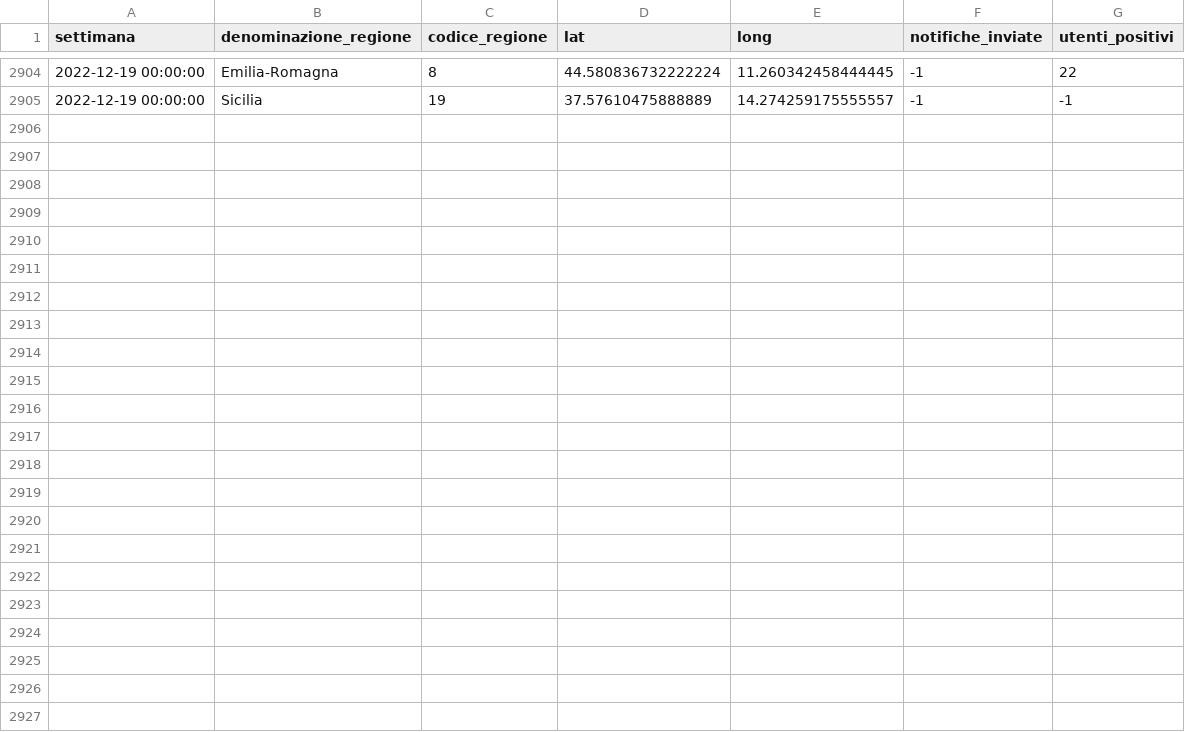
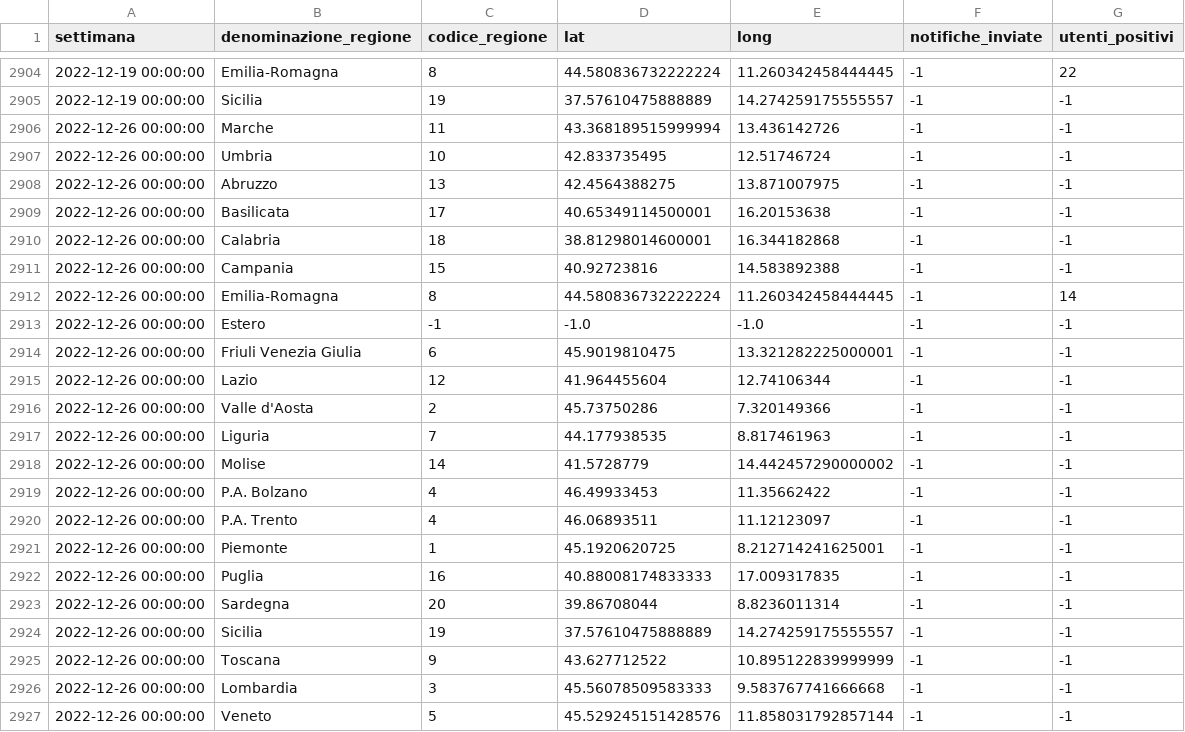
Before and after one commit to immuni-app/web-site, a CSV file: src/assets/json/andamento-settimanale-dati-regionali.csv, drawn as a sheet; only a part is shown, gaps mark what is left out; the diff names each change by its address in the sheet, - before the commit and + after, or states it on an @@ line.

```diff
--- a/src/assets/json/andamento-settimanale-dati-regionali.csv
+++ b/src/assets/json/andamento-settimanale-dati-regionali.csv
+row 2906: 2022-12-26 00:00:00 | Marche | 11 | 43.368189515999994 | 13.436142726 | -1 | -1
+row 2907: 2022-12-26 00:00:00 | Umbria | 10 | 42.833735495 | 12.51746724 | -1 | -1
+row 2908: 2022-12-26 00:00:00 | Abruzzo | 13 | 42.4564388275 | 13.871007975 | -1 | -1
+row 2909: 2022-12-26 00:00:00 | Basilicata | 17 | 40.65349114500001 | 16.20153638 | -1 | -1
+row 2910: 2022-12-26 00:00:00 | Calabria | 18 | 38.81298014600001 | 16.344182868 | -1 | -1
+row 2911: 2022-12-26 00:00:00 | Campania | 15 | 40.92723816 | 14.583892388 | -1 | -1
+row 2912: 2022-12-26 00:00:00 | Emilia-Romagna | 8 | 44.580836732222224 | 11.260342458444445 | -1 | 14
+row 2913: 2022-12-26 00:00:00 | Estero | -1 | -1.0 | -1.0 | -1 | -1
+row 2914: 2022-12-26 00:00:00 | Friuli Venezia Giulia | 6 | 45.9019810475 | 13.321282225000001 | -1 | -1
+row 2915: 2022-12-26 00:00:00 | Lazio | 12 | 41.964455604 | 12.74106344 | -1 | -1
+row 2916: 2022-12-26 00:00:00 | Valle d'Aosta | 2 | 45.73750286 | 7.320149366 | -1 | -1
+row 2917: 2022-12-26 00:00:00 | Liguria | 7 | 44.177938535 | 8.817461963 | -1 | -1
+row 2918: 2022-12-26 00:00:00 | Molise | 14 | 41.5728779 | 14.442457290000002 | -1 | -1
+row 2919: 2022-12-26 00:00:00 | P.A. Bolzano | 4 | 46.49933453 | 11.35662422 | -1 | -1
+row 2920: 2022-12-26 00:00:00 | P.A. Trento | 4 | 46.06893511 | 11.12123097 | -1 | -1
+row 2921: 2022-12-26 00:00:00 | Piemonte | 1 | 45.1920620725 | 8.212714241625001 | -1 | -1
+row 2922: 2022-12-26 00:00:00 | Puglia | 16 | 40.88008174833333 | 17.009317835 | -1 | -1
+row 2923: 2022-12-26 00:00:00 | Sardegna | 20 | 39.86708044 | 8.8236011314 | -1 | -1
+row 2924: 2022-12-26 00:00:00 | Sicilia | 19 | 37.57610475888889 | 14.274259175555557 | -1 | -1
+row 2925: 2022-12-26 00:00:00 | Toscana | 9 | 43.627712522 | 10.895122839999999 | -1 | -1
+row 2926: 2022-12-26 00:00:00 | Lombardia | 3 | 45.56078509583333 | 9.583767741666668 | -1 | -1
+row 2927: 2022-12-26 00:00:00 | Veneto | 5 | 45.529245151428576 | 11.858031792857144 | -1 | -1
```
Also changed, not shown: src/assets/json/andamento-dati-nazionali.csv, src/assets/json/andamento-settimanale-dati-regionali-latest.csv, 3 other files.
